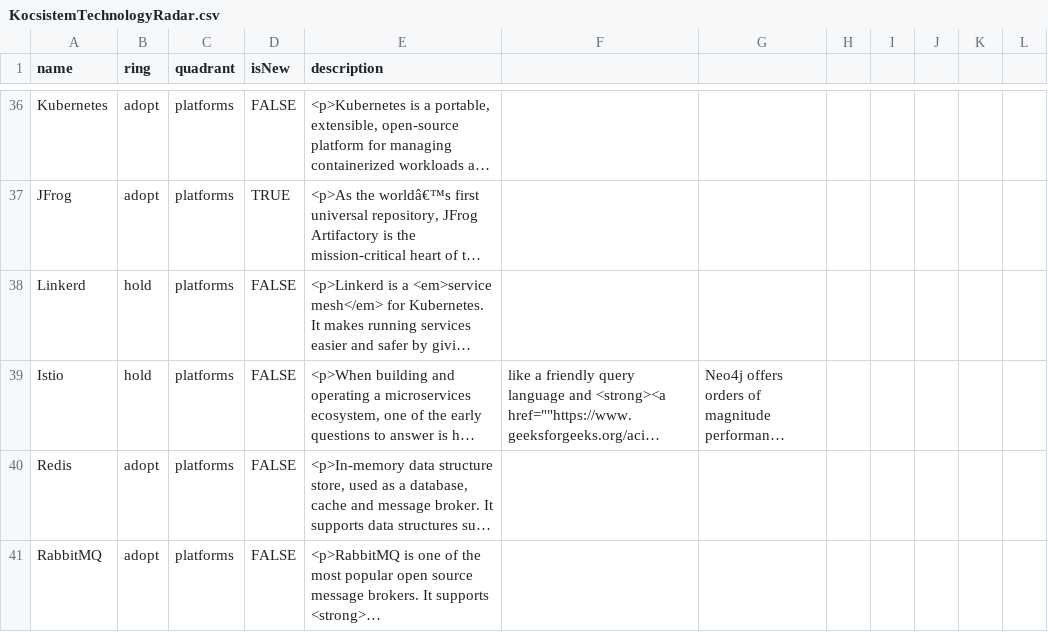
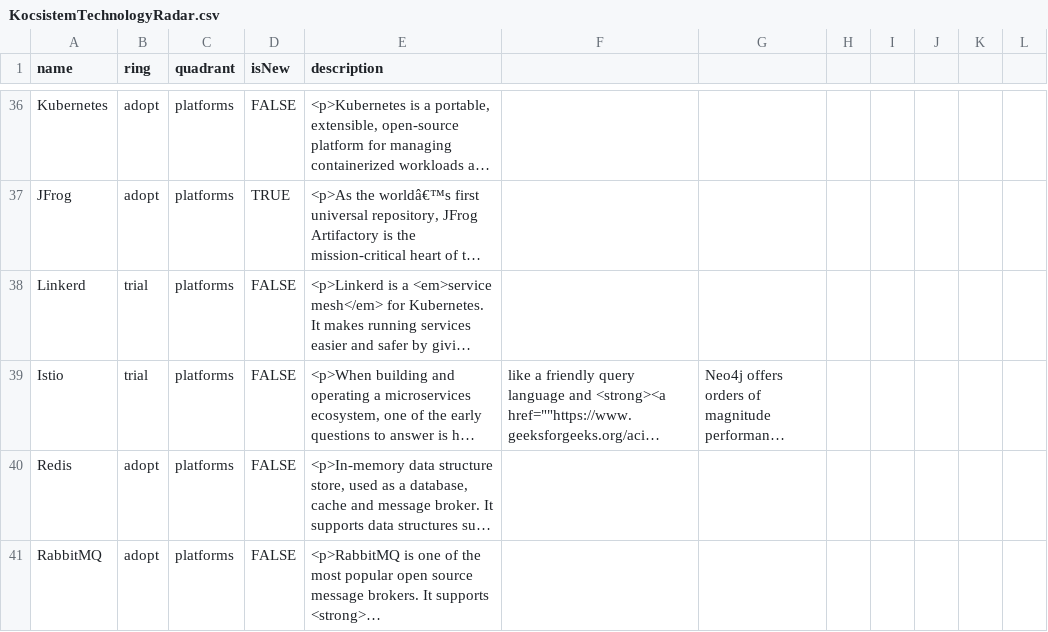
Before and after one commit to KocSistem/techradar, a CSV file: techradar/KocsistemTechnologyRadar.csv, drawn as a sheet; only a part is shown, gaps mark what is left out; long unchanged cells end in …; the diff names each change by its address in the sheet, - before the commit and + after, or states it on an @@ line.

Commit message:
Update KocsistemTechnologyRadar.csv

```diff
--- a/techradar/KocsistemTechnologyRadar.csv
+++ b/techradar/KocsistemTechnologyRadar.csv
-B38:B39 (ring): hold
+B38:B39 (ring): trial
```
